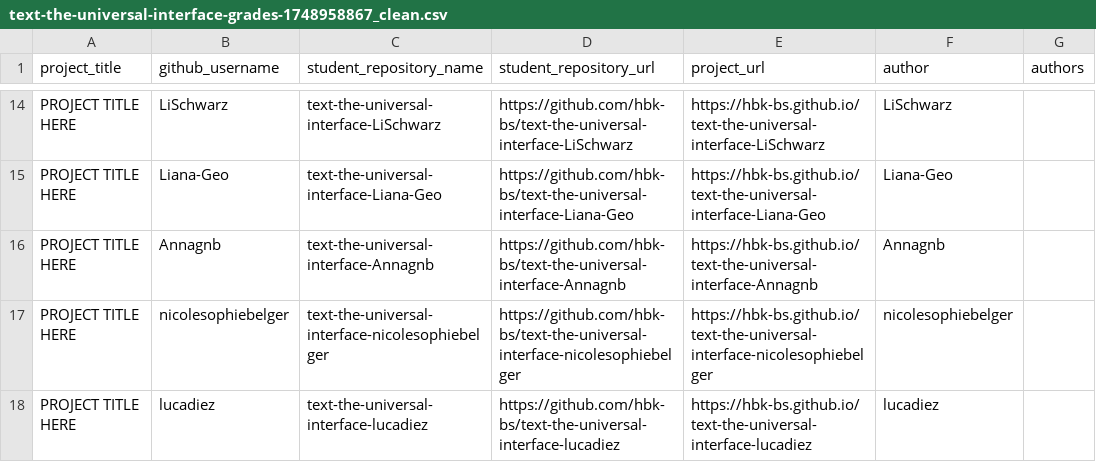
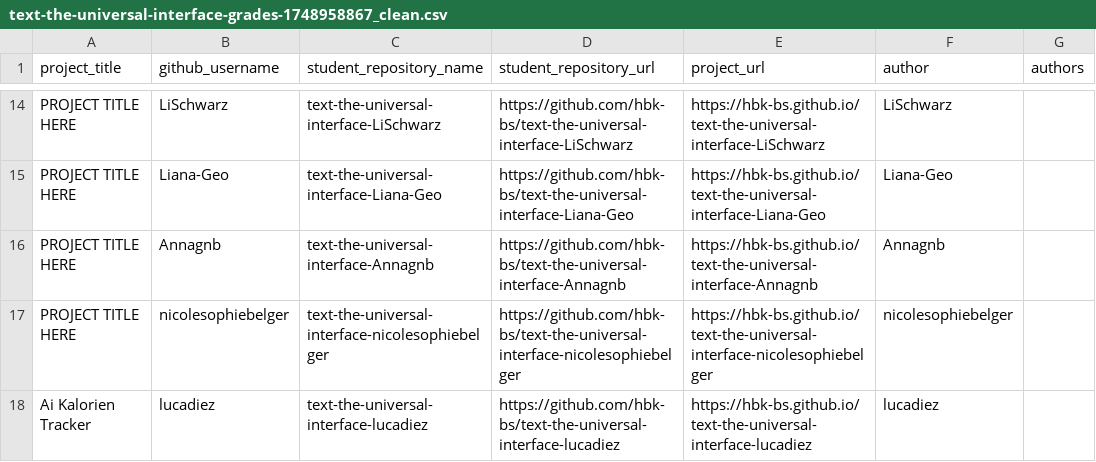
Before and after one commit to ivohartwig/rundgang2025, a CSV file: src/data/projects/text-the-universal-interface-grades-1748958867_clean.csv, drawn as a sheet; only a part is shown, gaps mark what is left out.

Commit message:
Update text-the-universal-interface-grades-1748958867_clean.csv

```diff
--- a/src/data/projects/text-the-universal-interface-grades-1748958867_clean.csv
+++ b/src/data/projects/text-the-universal-interface-grades-1748958867_clean.csv
@@ -17,2 +17,2 @@
 "PROJECT TITLE HERE","nicolesophiebelger","text-the-universal-interface-nicolesophiebelger","https://github.com/hbk-bs/text-the-universal-interface-nicolesophiebelger","https://hbk-bs.github.io/text-the-universal-interface-nicolesophiebelger","nicolesophiebelger",""
-"PROJECT TITLE HERE","lucadiez","text-the-universal-interface-lucadiez","https://github.com/hbk-bs/text-the-universal-interface-lucadiez","https://hbk-bs.github.io/text-the-universal-interface-lucadiez","lucadiez",""
+"Ai Kalorien Tracker","lucadiez","text-the-universal-interface-lucadiez","https://github.com/hbk-bs/text-the-universal-interface-lucadiez","https://hbk-bs.github.io/text-the-universal-interface-lucadiez","lucadiez",""
```
